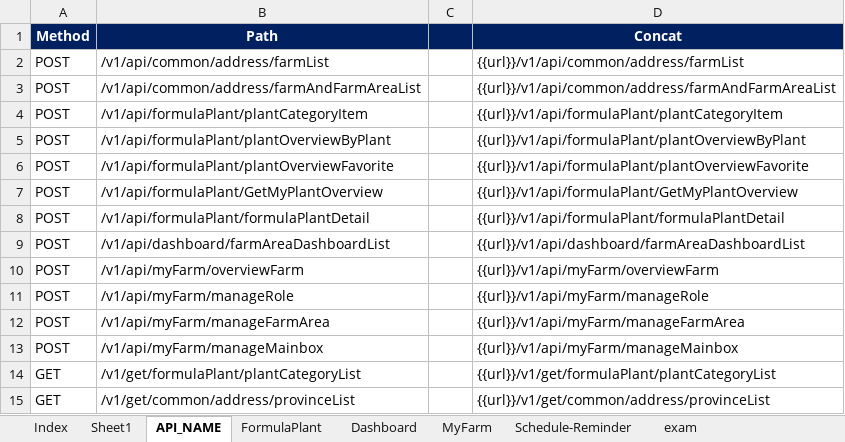
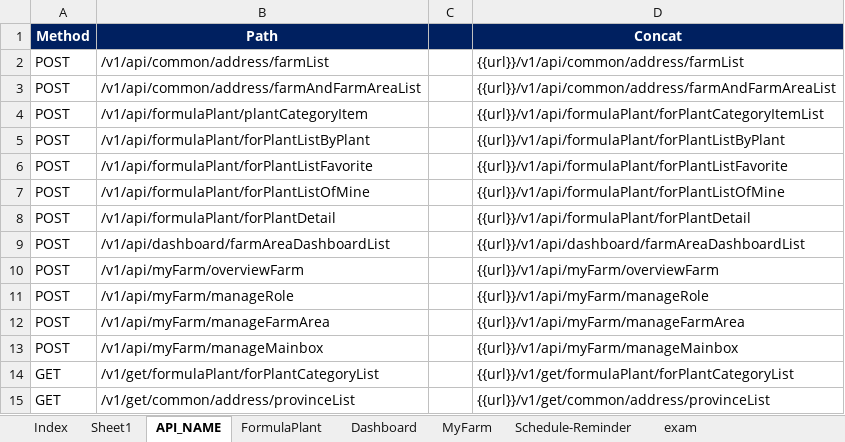
Before and after one commit to jjoykkm/LN-BackEND, an Excel workbook: API_Doc.xlsm, sheet API_NAME, drawn as a sheet; values as stored, in another font and other column widths than the file's, no borders; the diff names each change by its address in the sheet, - before the commit and + after, or states it on an @@ line.

Commit message:
change name api

```diff
--- a/API_Doc.xlsm (sheet API_NAME)
+++ b/API_Doc.xlsm (sheet API_NAME)
-D4 (Concat): {{url}}/v1/api/formulaPlant/plantCategoryItem
+D4 (Concat): {{url}}/v1/api/formulaPlant/forPlantCategoryItemList
-B5 (Path): /v1/api/formulaPlant/plantOverviewByPlant
+B5 (Path): /v1/api/formulaPlant/forPlantListByPlant
-D5 (Concat): {{url}}/v1/api/formulaPlant/plantOverviewByPlant
+D5 (Concat): {{url}}/v1/api/formulaPlant/forPlantListByPlant
-B6 (Path): /v1/api/formulaPlant/plantOverviewFavorite
+B6 (Path): /v1/api/formulaPlant/forPlantListFavorite
-D6 (Concat): {{url}}/v1/api/formulaPlant/plantOverviewFavorite
+D6 (Concat): {{url}}/v1/api/formulaPlant/forPlantListFavorite
-B7 (Path): /v1/api/formulaPlant/GetMyPlantOverview
+B7 (Path): /v1/api/formulaPlant/forPlantListOfMine
-D7 (Concat): {{url}}/v1/api/formulaPlant/GetMyPlantOverview
+D7 (Concat): {{url}}/v1/api/formulaPlant/forPlantListOfMine
-B8 (Path): /v1/api/formulaPlant/formulaPlantDetail
+B8 (Path): /v1/api/formulaPlant/forPlantDetail
-D8 (Concat): {{url}}/v1/api/formulaPlant/formulaPlantDetail
+D8 (Concat): {{url}}/v1/api/formulaPlant/forPlantDetail
-B14 (Path): /v1/get/formulaPlant/plantCategoryList
+B14 (Path): /v1/get/formulaPlant/forPlantCategoryList
-D14 (Concat): {{url}}/v1/get/formulaPlant/plantCategoryList
+D14 (Concat): {{url}}/v1/get/formulaPlant/forPlantCategoryList
```
Also changed, not shown: 4 other files.
